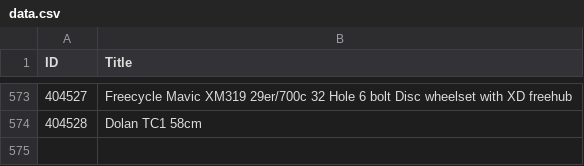
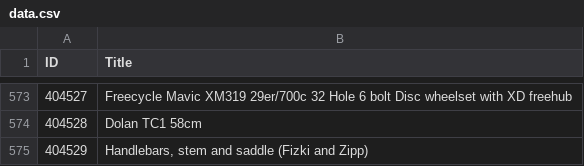
Before and after one commit to 12v/lfgss, a CSV file: data.csv, drawn as a sheet; only a part is shown, gaps mark what is left out; the diff names each change by its address in the sheet, - before the commit and + after, or states it on an @@ line.

```diff
--- a/data.csv
+++ b/data.csv
+row 575: 404529 | Handlebars, stem and saddle (Fizki and Zipp)
```
